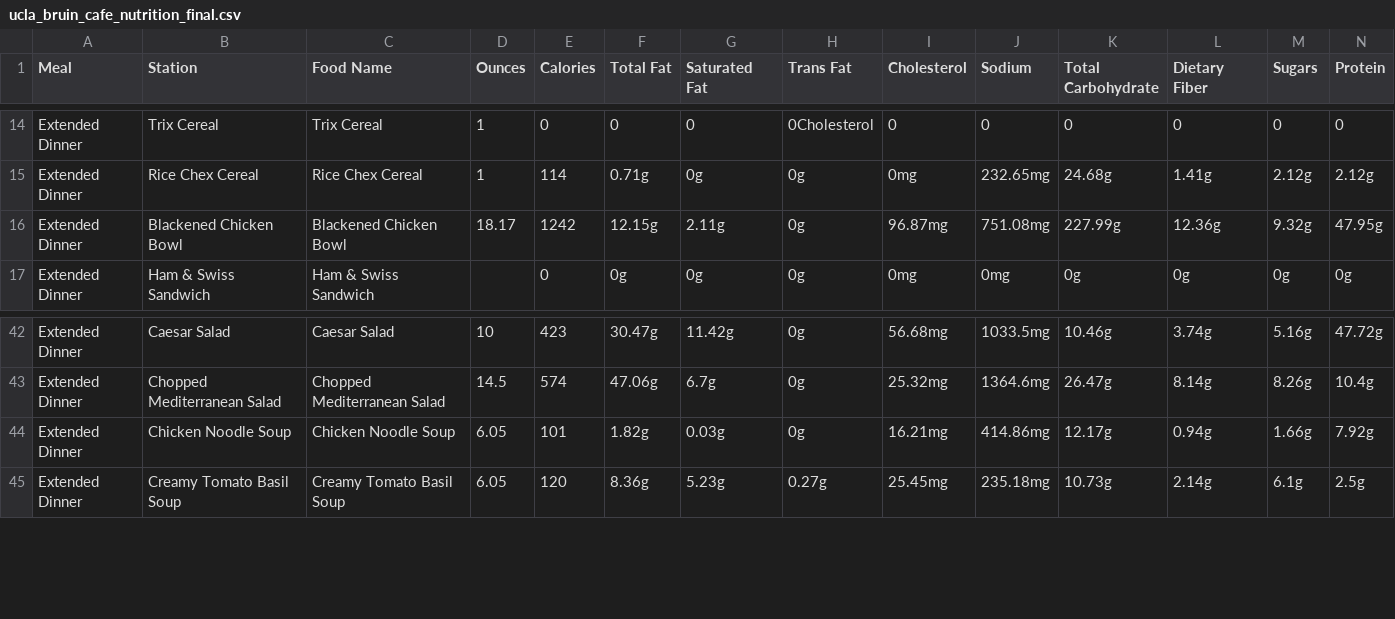
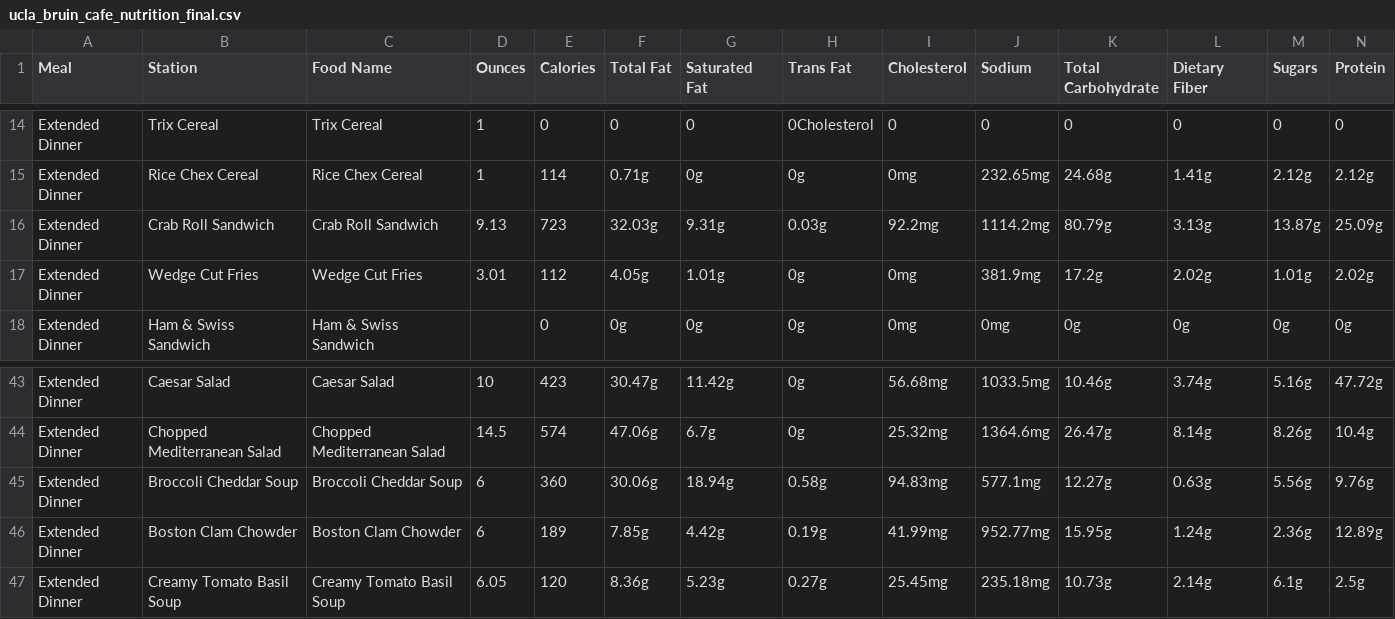
Before and after one commit to rishiprasad117-art/Bcal-UCLA, a CSV file: data/raw/ucla_bruin_cafe_nutrition_final.csv, drawn as a sheet; only a part is shown, gaps mark what is left out; addresses are those after the commit; rows hold the shown columns only; the diff covers the shown part only; the diff names each change by its address in the sheet, - before the commit and + after, or states it on an @@ line.

```diff
--- a/data/raw/ucla_bruin_cafe_nutrition_final.csv
+++ b/data/raw/ucla_bruin_cafe_nutrition_final.csv
-B16 (Station): Blackened Chicken Bowl
+B16 (Station): Crab Roll Sandwich
-C16 (Food Name): Blackened Chicken Bowl
+C16 (Food Name): Crab Roll Sandwich
-D16 (Ounces): 18.17
+D16 (Ounces): 9.13
-E16 (Calories): 1242
+E16 (Calories): 723
-F16 (Total Fat): 12.15g
+F16 (Total Fat): 32.03g
-G16 (Saturated Fat): 2.11g
+G16 (Saturated Fat): 9.31g
-H16 (Trans Fat): 0g
+H16 (Trans Fat): 0.03g
-I16 (Cholesterol): 96.87mg
+I16 (Cholesterol): 92.2mg
-J16 (Sodium): 751.08mg
+J16 (Sodium): 1114.2mg
-K16 (Total Carbohydrate): 227.99g
+K16 (Total Carbohydrate): 80.79g
-L16 (Dietary Fiber): 12.36g
+L16 (Dietary Fiber): 3.13g
-M16 (Sugars): 9.32g
+M16 (Sugars): 13.87g
-N16 (Protein): 47.95g
+N16 (Protein): 25.09g
+row 17: Extended Dinner | Wedge Cut Fries | Wedge Cut Fries | 3.01 | 112 | 4.05g | 1.01g | 0g | 0mg | 381.9mg | 17.2g | 2.02g | 1.01g | 2.02g
-B45 (Station): Chicken Noodle Soup
+B45 (Station): Broccoli Cheddar Soup
-C45 (Food Name): Chicken Noodle Soup
+C45 (Food Name): Broccoli Cheddar Soup
-D45 (Ounces): 6.05
+D45 (Ounces): 6
-E45 (Calories): 101
+E45 (Calories): 360
-F45 (Total Fat): 1.82g
+F45 (Total Fat): 30.06g
-G45 (Saturated Fat): 0.03g
+G45 (Saturated Fat): 18.94g
-H45 (Trans Fat): 0g
+H45 (Trans Fat): 0.58g
-I45 (Cholesterol): 16.21mg
+I45 (Cholesterol): 94.83mg
-J45 (Sodium): 414.86mg
+J45 (Sodium): 577.1mg
-K45 (Total Carbohydrate): 12.17g
+K45 (Total Carbohydrate): 12.27g
-L45 (Dietary Fiber): 0.94g
+L45 (Dietary Fiber): 0.63g
-M45 (Sugars): 1.66g
+M45 (Sugars): 5.56g
-N45 (Protein): 7.92g
+N45 (Protein): 9.76g
+row 46: Extended Dinner | Boston Clam Chowder | Boston Clam Chowder | 6 | 189 | 7.85g | 4.42g | 0.19g | 41.99mg | 952.77mg | 15.95g | 1.24g | 2.36g | 12.89g
```
Also changed, not shown: 8 edited cells elsewhere in this file, data/food_tags.csv, data/item_translator.csv, 8 other files.
